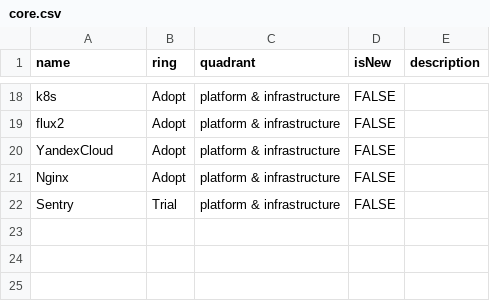
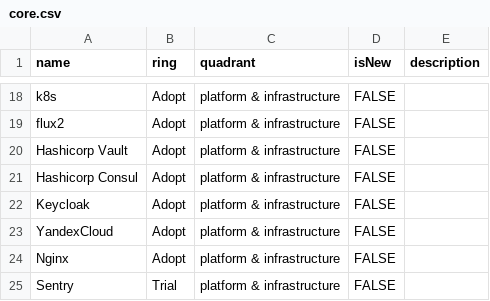
Before and after one commit to magnit-tech/tech-radar, a CSV file: core.csv, drawn as a sheet; only a part is shown, gaps mark what is left out; the diff names each change by its address in the sheet, - before the commit and + after, or states it on an @@ line.

Commit message:
Update core.csv

```diff
--- a/core.csv
+++ b/core.csv
+row 20: Hashicorp Vault | Adopt | platform & infrastructure | FALSE
+row 21: Hashicorp Consul | Adopt | platform & infrastructure | FALSE
+row 22: Keycloak | Adopt | platform & infrastructure | FALSE
```
